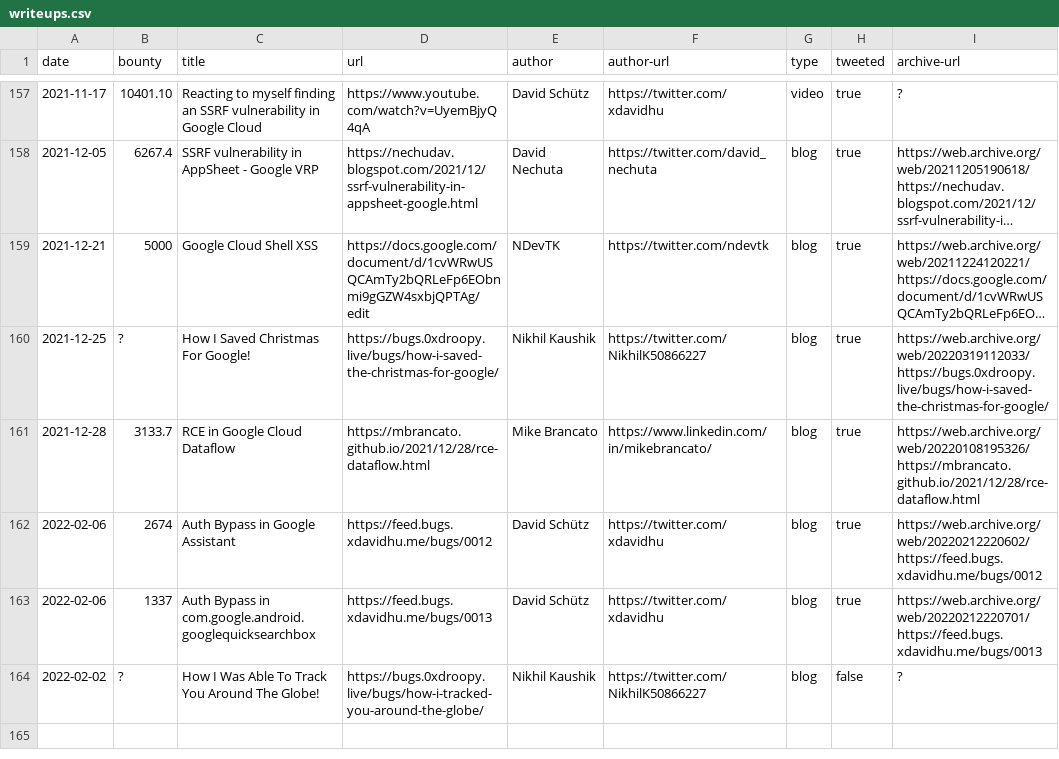
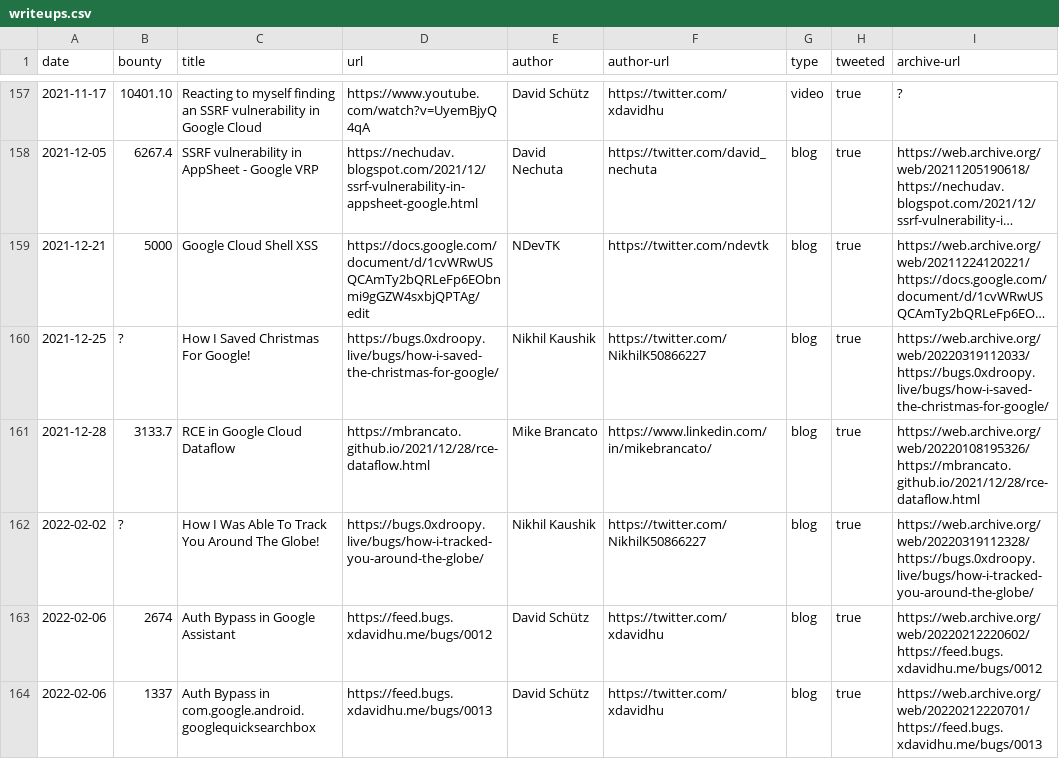
Before and after one commit to xdavidhu/awesome-google-vrp-writeups, a CSV file: writeups.csv, drawn as a sheet; only a part is shown, gaps mark what is left out; long unchanged cells end in …; removed rows and columns are numbered as before the commit, all else as after; the diff names each change by its address in the sheet, - before the commit and + after, or states it on an @@ line.

```diff
--- a/writeups.csv
+++ b/writeups.csv
+row 162: 2022-02-02 | ? | How I Was Able To Track You Around The Globe! | https://bugs.0xdroopy.live/bugs/how-i-tracked-you-around-the-globe/ | Nikhil Kaushik | https://twitter.com/NikhilK50866227 | blog | true | https://web.archive.org/web/20220319112328/https://bugs.0xdroopy.live/bugs/how-i-tracked-you-around-the-globe/
-row 164: 2022-02-02 | ? | How I Was Able To Track You Around The Globe! | https://bugs.0xdroopy.live/bugs/how-i-tracked-you-around-the-globe/ | Nikhil Kaushik | https://twitter.com/NikhilK50866227 | blog | false | ?
```
Also changed, not shown: 1 other file.
